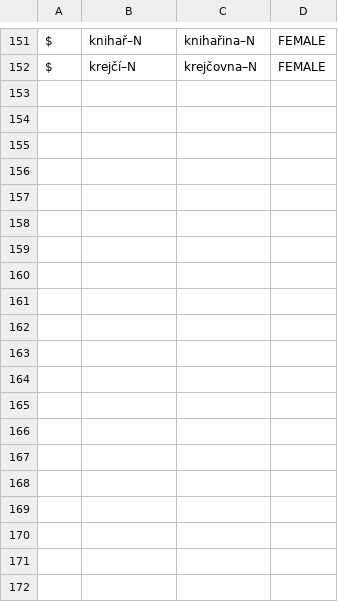
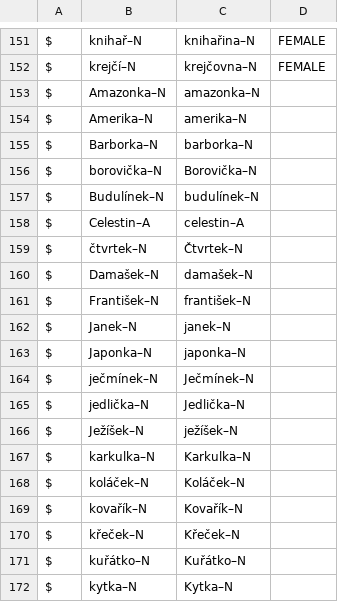
Before and after one commit to vidraj/derinet, a TSV file: data/annotations/cs/2018_09_ssjc_semantic/hand-annotated/final-correction-fix.tsv, drawn as a sheet; only a part is shown, gaps mark what is left out; the diff covers the shown part only; the diff names each change by its address in the sheet, - before the commit and + after, or states it on an @@ line.

Commit message:
Fix annotation of semantic labels. File consists of incorrect semantically labeled relations.

```diff
--- a/data/annotations/cs/2018_09_ssjc_semantic/hand-annotated/final-correction-fix.tsv
+++ b/data/annotations/cs/2018_09_ssjc_semantic/hand-annotated/final-correction-fix.tsv
+row 153: $ | Amazonka–N | amazonka–N
+row 154: $ | Amerika–N | amerika–N
+row 155: $ | Barborka–N | barborka–N
+row 156: $ | borovička–N | Borovička–N
+row 157: $ | Budulínek–N | budulínek–N
+row 158: $ | Celestin–A | celestin–A
+row 159: $ | čtvrtek–N | Čtvrtek–N
+row 160: $ | Damašek–N | damašek–N
+row 161: $ | František–N | františek–N
+row 162: $ | Janek–N | janek–N
+row 163: $ | Japonka–N | japonka–N
+row 164: $ | ječmínek–N | Ječmínek–N
+row 165: $ | jedlička–N | Jedlička–N
+row 166: $ | Ježíšek–N | ježíšek–N
+row 167: $ | karkulka–N | Karkulka–N
+row 168: $ | koláček–N | Koláček–N
+row 169: $ | kovařík–N | Kovařík–N
+row 170: $ | křeček–N | Křeček–N
+row 171: $ | kuřátko–N | Kuřátko–N
+row 172: $ | kytka–N | Kytka–N
```
Also changed, not shown: 20 added rows elsewhere in this file.
